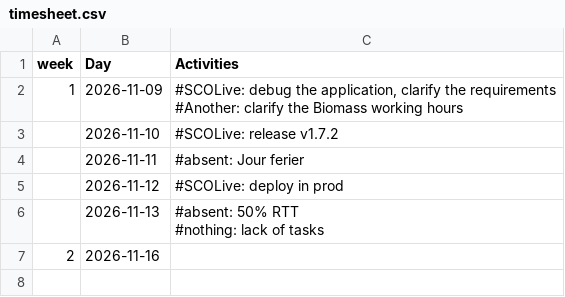
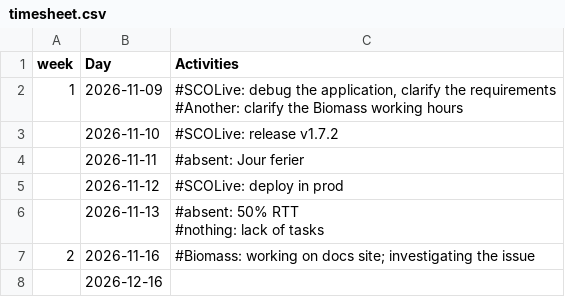
Before and after one commit to nmaltsev/dev-site, a CSV file: timesheet.csv, drawn as a sheet.

Commit message:
Update timesheet.csv

```diff
--- a/timesheet.csv
+++ b/timesheet.csv
@@ -11,2 +11,5 @@ week,Day,Activities,,,,,,,,
 #nothing: lack of tasks",,,,,,,,
-2,2026-11-16,,,,,,,,,
+2,2026-11-16,"#Biomass: working on docs site; investigating the issue
+
+",,,,,,,,
+,2026-12-16,,,,,,,,,
```
